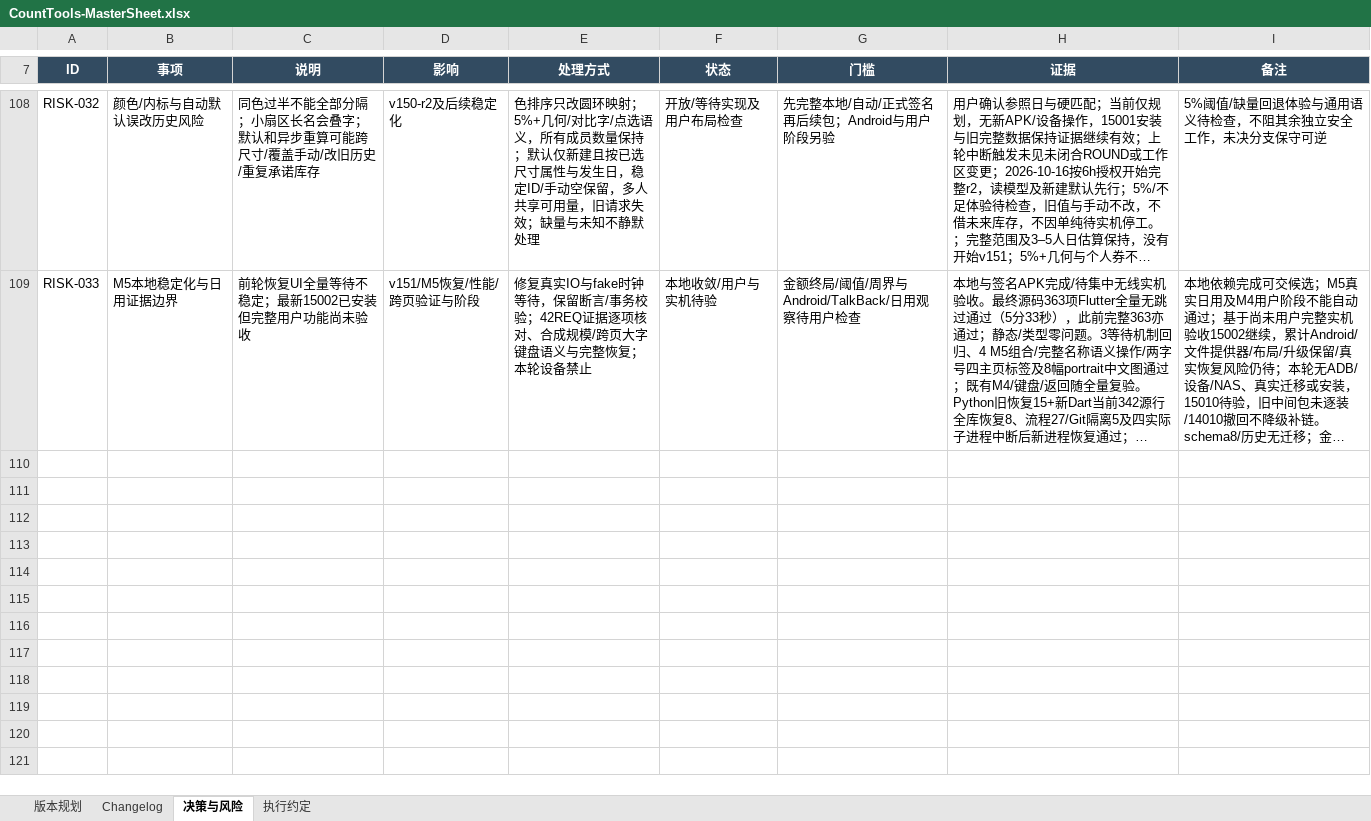
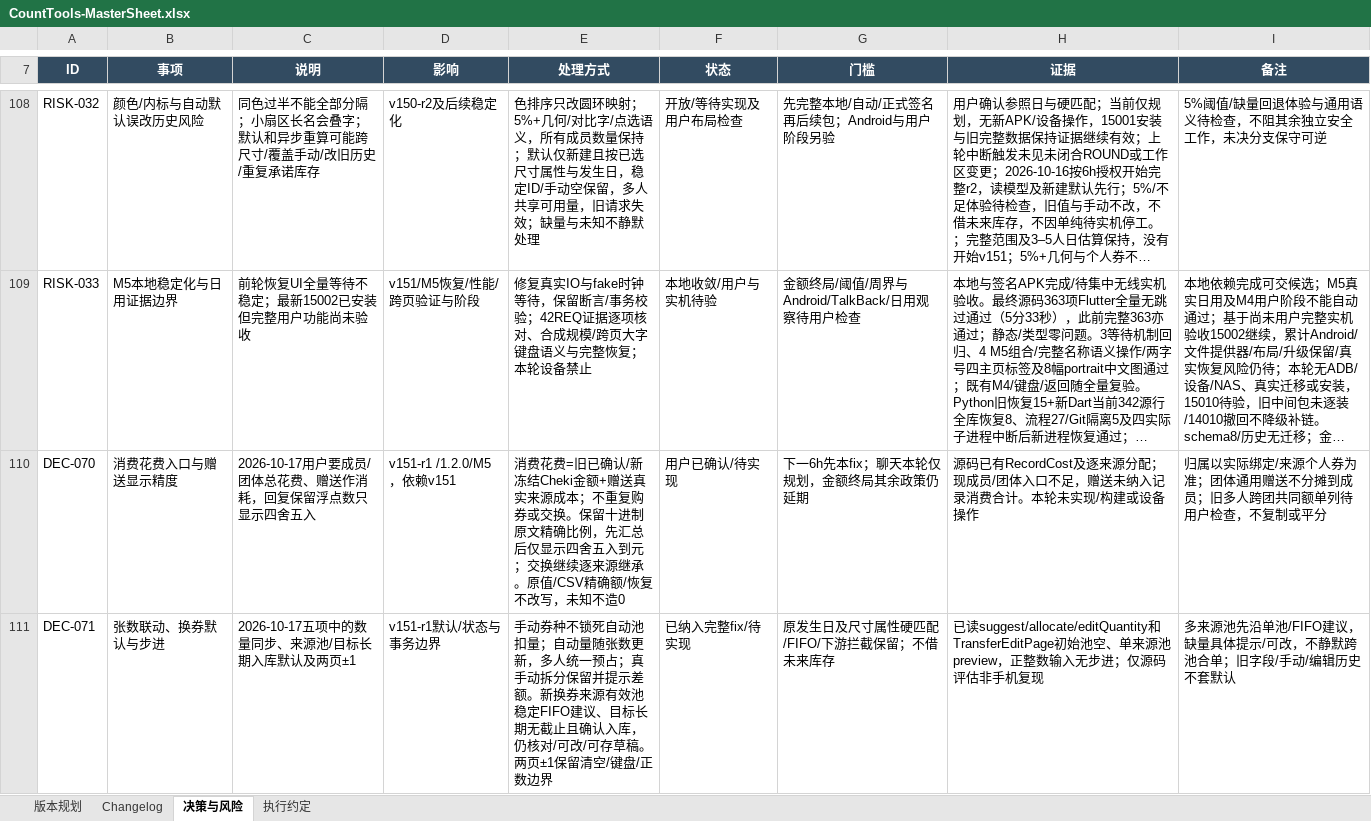
Before and after one commit to Seniorious66/count_tools, an Excel workbook: outputs/workflow-20261011/CountTools-MasterSheet.xlsx, sheet 决策与风险, drawn as a sheet; only a part is shown, gaps mark what is left out; long unchanged cells end in …; values as stored, in another font and other column widths than the file's, no borders; conditional formats not drawn; the diff covers the shown part only; the diff names each change by its address in the sheet, - before the commit and + after, or states it on an @@ line.

Commit message:
docs: plan spending quantity and exchange daily fix

```diff
--- a/outputs/workflow-20261011/CountTools-MasterSheet.xlsx (sheet 决策与风险)
+++ b/outputs/workflow-20261011/CountTools-MasterSheet.xlsx (sheet 决策与风险)
+row 110: DEC-070 | 消费花费入口与赠送显示精度 | 2026-10-17用户要成员/团体总花费、赠送作消耗，回复保留浮点数只显示四舍五入 | v151-r1 /1.2.0/M5，依赖v151 | 消费花费=旧已确认/新冻结Cheki金额+赠送真实来源成本；不重复购券或交换。保留十进制原文精确比例，先汇总后仅显示四舍五入到元；交换继续逐来源继承。原值/CSV精确额/恢复不改写，未知不造0 | 用户已确认/待实现 | 下一6h先本fix；聊天本轮仅规划，金额终局其余政策仍延期 | 源码已有RecordCost及逐来源分配；现成员/团体入口不足，赠送未纳入记录消费合计。本轮未实现/构建或设备操作 | 归属以实际绑定/来源个人券为准；团体通用赠送不分摊到成员；旧多人跨团共同额单列待用户检查，不复制或平分
+row 111: DEC-071 | 张数联动、换券默认与步进 | 2026-10-17五项中的数量同步、来源池/目标长期入库默认及两页±1 | v151-r1默认/状态与事务边界 | 手动券种不锁死自动池扣量；自动量随张数更新，多人统一预占；真手动拆分保留并提示差额。新换券来源有效池稳定FIFO建议、目标长期无截止且确认入库，仍核对/可改/可存草稿。两页±1保留清空/键盘/正数边界 | 已纳入完整fix/待实现 | 原发生日及尺寸属性硬匹配/FIFO/下游拦截保留；不借未来库存 | 已读suggest/allocate/editQuantity和TransferEditPage初始池空、单来源池preview，正整数输入无步进；仅源码评估非手机复现 | 多来源池先沿单池/FIFO建议，缺量具体提示/可改，不静默跨池合单；旧字段/手动/编辑历史不套默认
```
Also changed, not shown: 2 added rows elsewhere in this sheet, sheet 版本规划, sheet 执行约定, sheet Changelog, 4 other files.
